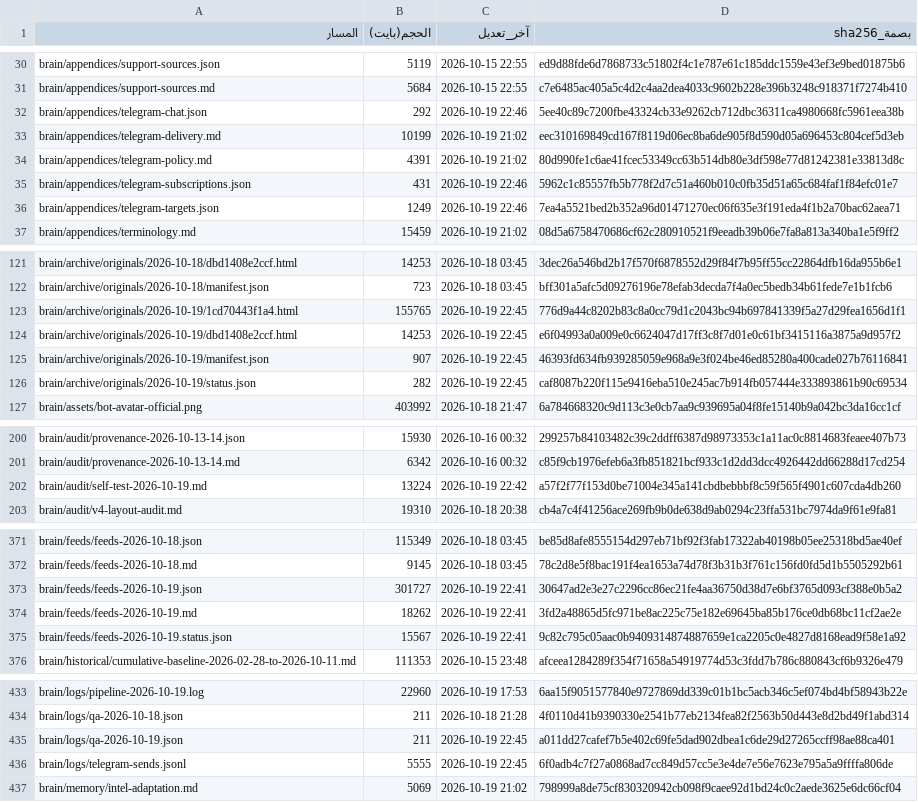
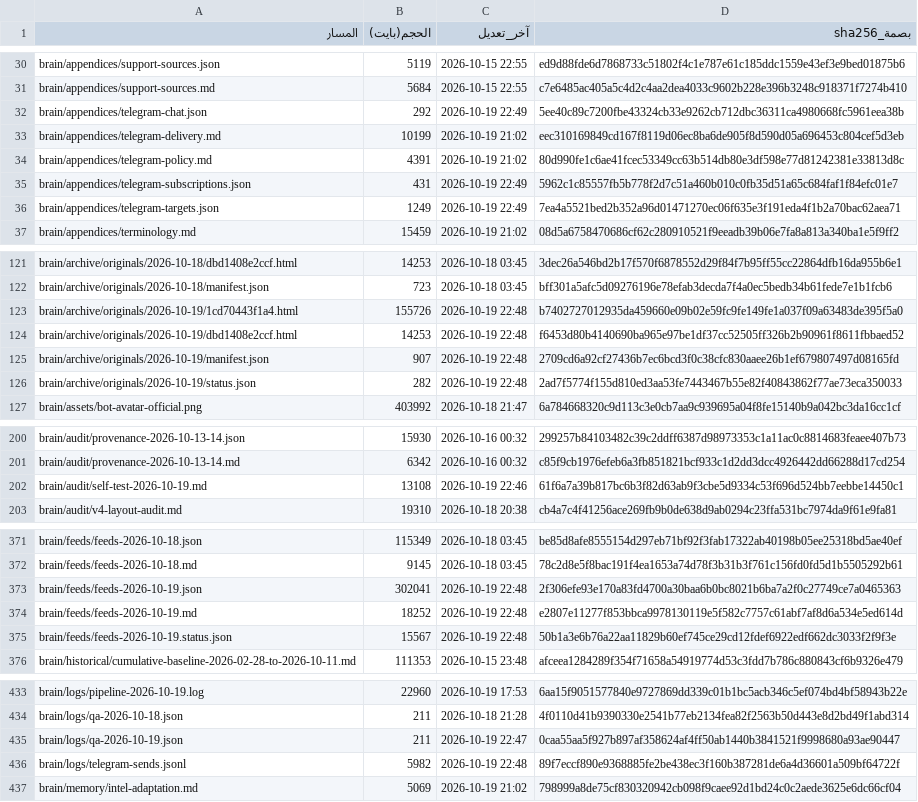
Before and after one commit to fahadaldoseri/mda-marine-system, a TSV file: docs/فهرس-الملفات.tsv, drawn as a sheet; only a part is shown, gaps mark what is left out; the diff covers the shown part only.

```diff
--- a/docs/فهرس-الملفات.tsv
+++ b/docs/فهرس-الملفات.tsv
@@ -31,7 +31,7 @@ brain/appendices/support-sources.json	5119	2026-10-15 22:55	ed9d88fde6d7868733c5
 brain/appendices/support-sources.md	5684	2026-10-15 22:55	c7e6485ac405a5c4d2c4aa2dea4033c9602b228e396b3248c918371f7274b410
-brain/appendices/telegram-chat.json	292	2026-10-19 22:46	5ee40c89c7200fbe43324cb33e9262cb712dbc36311ca4980668fc5961eea38b
+brain/appendices/telegram-chat.json	292	2026-10-19 22:49	5ee40c89c7200fbe43324cb33e9262cb712dbc36311ca4980668fc5961eea38b
 brain/appendices/telegram-delivery.md	10199	2026-10-19 21:02	eec310169849cd167f8119d06ec8ba6de905f8d590d05a696453c804cef5d3eb
 brain/appendices/telegram-policy.md	4391	2026-10-19 21:02	80d990fe1c6ae41fcec53349cc63b514db80e3df598e77d81242381e33813d8c
-brain/appendices/telegram-subscriptions.json	431	2026-10-19 22:46	5962c1c85557fb5b778f2d7c51a460b010c0fb35d51a65c684faf1f84efc01e7
-brain/appendices/telegram-targets.json	1249	2026-10-19 22:46	7ea4a5521bed2b352a96d01471270ec06f635e3f191eda4f1b2a70bac62aea71
+brain/appendices/telegram-subscriptions.json	431	2026-10-19 22:49	5962c1c85557fb5b778f2d7c51a460b010c0fb35d51a65c684faf1f84efc01e7
+brain/appendices/telegram-targets.json	1249	2026-10-19 22:49	7ea4a5521bed2b352a96d01471270ec06f635e3f191eda4f1b2a70bac62aea71
 brain/appendices/terminology.md	15459	2026-10-19 21:02	08d5a6758470686cf62c280910521f9eeadb39b06e7fa8a813a340ba1e5f9ff2
@@ -122,6 +122,6 @@ brain/archive/originals/2026-10-18/dbd1408e2ccf.html	14253	2026-10-18 03:45	3dec
 brain/archive/originals/2026-10-18/manifest.json	723	2026-10-18 03:45	bff301a5afc5d09276196e78efab3decda7f4a0ec5bedb34b61fede7e1b1fcb6
-brain/archive/originals/2026-10-19/1cd70443f1a4.html	155765	2026-10-19 22:45	776d9a44c8202b83c8a0cc79d1c2043bc94b697841339f5a27d29fea1656d1f1
-brain/archive/originals/2026-10-19/dbd1408e2ccf.html	14253	2026-10-19 22:45	e6f04993a0a009e0c6624047d17ff3c8f7d01e0c61bf3415116a3875a9d957f2
-brain/archive/originals/2026-10-19/manifest.json	907	2026-10-19 22:45	46393fd634fb939285059e968a9e3f024be46ed85280a400cade027b76116841
-brain/archive/originals/2026-10-19/status.json	282	2026-10-19 22:45	caf8087b220f115e9416eba510e245ac7b914fb057444e333893861b90c69534
+brain/archive/originals/2026-10-19/1cd70443f1a4.html	155726	2026-10-19 22:48	b7402727012935da459660e09b02e59fc9fe149fe1a037f09a63483de395f5a0
+brain/archive/originals/2026-10-19/dbd1408e2ccf.html	14253	2026-10-19 22:48	f6453d80b4140690ba965e97be1df37cc52505ff326b2b90961f8611fbbaed52
+brain/archive/originals/2026-10-19/manifest.json	907	2026-10-19 22:48	2709cd6a92cf27436b7ec6bcd3f0c38cfc830aaee26b1ef679807497d08165fd
+brain/archive/originals/2026-10-19/status.json	282	2026-10-19 22:48	2ad7f5774f155d810ed3aa53fe7443467b55e82f40843862f77ae73eca350033
 brain/assets/bot-avatar-official.png	403992	2026-10-18 21:47	6a784668320c9d113c3e0cb7aa9c939695a04f8fe15140b9a042bc3da16cc1cf
@@ -201,3 +201,3 @@ brain/audit/provenance-2026-10-13-14.json	15930	2026-10-16 00:32	299257b84103482
 brain/audit/provenance-2026-10-13-14.md	6342	2026-10-16 00:32	c85f9cb1976efeb6a3fb851821bcf933c1d2dd3dcc4926442dd66288d17cd254
-brain/audit/self-test-2026-10-19.md	13224	2026-10-19 22:42	a57f2f77f153d0be71004e345a141cbdbebbbf8c59f565f4901c607cda4db260
+brain/audit/self-test-2026-10-19.md	13108	2026-10-19 22:46	61f6a7a39b817bc6b3f82d63ab9f3cbe5d9334c53f696d524bb7eebbe14450c1
 brain/audit/v4-layout-audit.md	19310	2026-10-18 20:38	cb4a7c4f41256ace269fb9b0de638d9ab0294c23ffa531bc7974da9f61e9fa81
@@ -372,5 +372,5 @@ brain/feeds/feeds-2026-10-18.json	115349	2026-10-18 03:45	be85d8afe8555154d297eb
 brain/feeds/feeds-2026-10-18.md	9145	2026-10-18 03:45	78c2d8e5f8bac191f4ea1653a74d78f3b31b3f761c156fd0fd5d1b5505292b61
-brain/feeds/feeds-2026-10-19.json	301727	2026-10-19 22:41	30647ad2e3e27c2296cc86ec21fe4aa36750d38d7e6bf3765d093cf388e0b5a2
-brain/feeds/feeds-2026-10-19.md	18262	2026-10-19 22:41	3fd2a48865d5fc971be8ac225c75e182e69645ba85b176ce0db68bc11cf2ae2e
-brain/feeds/feeds-2026-10-19.status.json	15567	2026-10-19 22:41	9c82c795c05aac0b9409314874887659e1ca2205c0e4827d8168ead9f58e1a92
+brain/feeds/feeds-2026-10-19.json	302041	2026-10-19 22:48	2f306efe93e170a83fd4700a30baa6b0bc8021b6ba7a2f0c27749ce7a0465363
+brain/feeds/feeds-2026-10-19.md	18252	2026-10-19 22:48	e2807e11277f853bbca9978130119e5f582c7757c61abf7af8d6a534e5ed614d
+brain/feeds/feeds-2026-10-19.status.json	15567	2026-10-19 22:48	50b1a3e6b76a22aa11829b60ef745ce29cd12fdef6922edf662dc3033f2f9f3e
 brain/historical/cumulative-baseline-2026-02-28-to-2026-10-11.md	111353	2026-10-15 23:48	afceea1284289f354f71658a54919774d53c3fdd7b786c880843cf6b9326e479
@@ -434,4 +434,4 @@ brain/logs/pipeline-2026-10-19.log	22960	2026-10-19 17:53	6aa15f9051577840e97278
 brain/logs/qa-2026-10-18.json	211	2026-10-18 21:28	4f0110d41b9390330e2541b77eb2134fea82f2563b50d443e8d2bd49f1abd314
-brain/logs/qa-2026-10-19.json	211	2026-10-19 22:45	a011dd27cafef7b5e402c69fe5dad902dbea1c6de29d27265ccff98ae88ca401
-brain/logs/telegram-sends.jsonl	5555	2026-10-19 22:45	6f0adb4c7f27a0868ad7cc849d57cc5e3e4de7e56e7623e795a5a9ffffa806de
+brain/logs/qa-2026-10-19.json	211	2026-10-19 22:47	0caa55aa5f927b897af358624af4ff50ab1440b3841521f9998680a93ae90447
+brain/logs/telegram-sends.jsonl	5982	2026-10-19 22:48	89f7eccf890e9368885fe2be438ec3f160b387281de6a4d36601a509bf64722f
 brain/memory/intel-adaptation.md	5069	2026-10-19 21:02	798999a8de75cf830320942cb098f9caee92d1bd24c0c2aede3625e6dc66cf04
```
Also changed, not shown: 16 edited cells elsewhere in this file, 15 other files.
